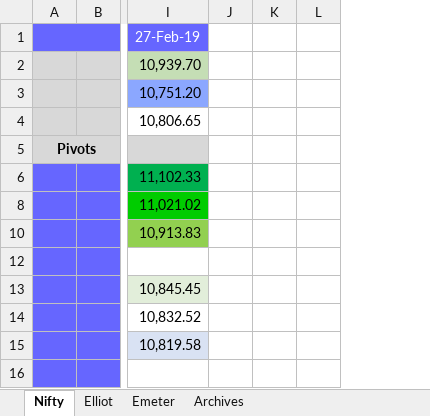
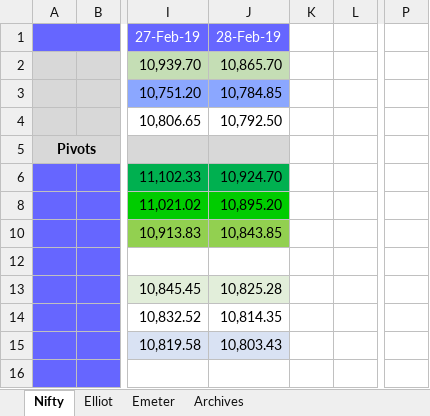
Before and after one commit to anbumaran/stocks, an Excel workbook: Pivots.xlsx, sheet Nifty, drawn as a sheet; only a part is shown, gaps mark what is left out; values as stored, in another font and other column widths than the file's, no borders; removed rows and columns are numbered as before the commit, all else as after; the diff names each change by its address in the sheet, - before the commit and + after, or states it on an @@ line.

Commit message:
Add files via upload

```diff
--- a/Pivots.xlsx (sheet Nifty)
+++ b/Pivots.xlsx (sheet Nifty)
+column J (28-Feb-19), rows 2-15: 10,865.70 | 10,784.85 | 10,792.50 |  | 10,924.70 | 10,895.20 | 10,843.85 |  | 10,825.28 | 10,814.35 | 10,803.43
-column K, empty
+column P, empty
```
Also changed, not shown: hidden cells.
